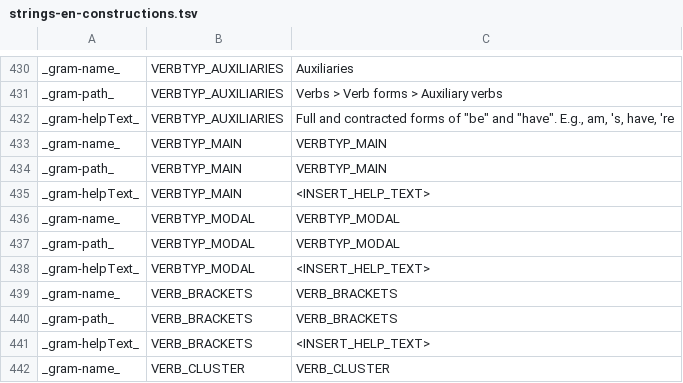
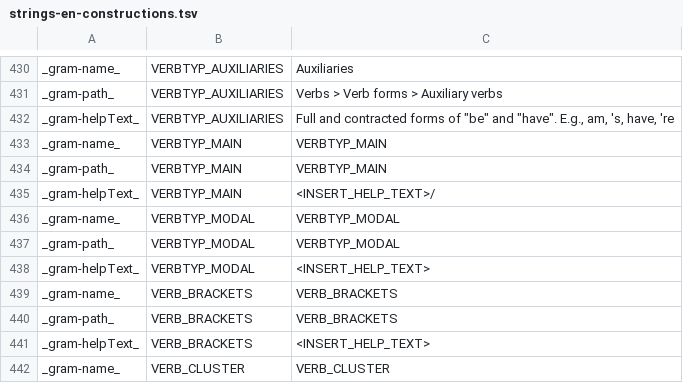
Before and after one commit to reynoldsnlp/flair, a TSV file: src/main/java/com/flair/client/localization/resources/strings-en-constructions.tsv, drawn as a sheet; only a part is shown, gaps mark what is left out.

```diff
--- a/src/main/java/com/flair/client/localization/resources/strings-en-constructions.tsv
+++ b/src/main/java/com/flair/client/localization/resources/strings-en-constructions.tsv
@@ -434,3 +434,3 @@ _gram-name_	VERBTYP_MAIN	VERBTYP_MAIN
 _gram-path_	VERBTYP_MAIN	VERBTYP_MAIN
-_gram-helpText_	VERBTYP_MAIN	<INSERT_HELP_TEXT>
+_gram-helpText_	VERBTYP_MAIN	<INSERT_HELP_TEXT>/
 _gram-name_	VERBTYP_MODAL	VERBTYP_MODAL
```
Also changed, not shown: 31 other files.
